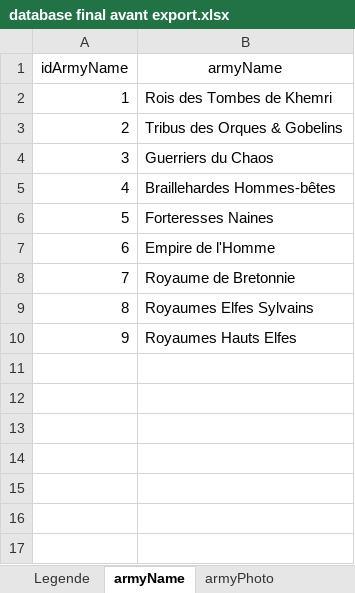
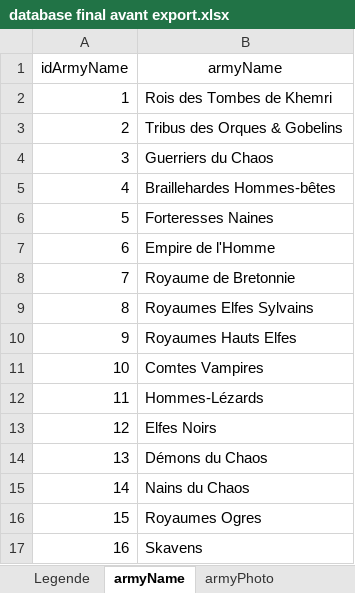
Before and after one commit to ryannnasa/old-world-realms-front, an Excel workbook: Model/database final avant export.xlsx, sheet armyName, drawn as a sheet; values as stored, in another font and other column widths than the file's, no borders; the diff names each change by its address in the sheet, - before the commit and + after, or states it on an @@ line.

```diff
--- a/Model/database final avant export.xlsx (sheet armyName)
+++ b/Model/database final avant export.xlsx (sheet armyName)
+row 11: 10 | Comtes Vampires
+row 12: 11 | Hommes-Lézards
+row 13: 12 | Elfes Noirs
+row 14: 13 | Démons du Chaos
+row 15: 14 | Nains du Chaos
+row 16: 15 | Royaumes Ogres
+row 17: 16 | Skavens
```
Also changed, not shown: sheet army, sheet armyPhoto, sheet armyComposition, sheet unitType, 18 other files.
